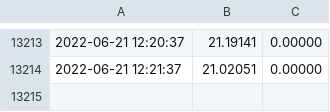
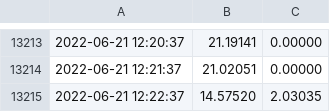
Before and after one commit to Mubeen31/solar-power-predictions, a CSV file: sensors_data.csv, drawn as a sheet; only a part is shown, gaps mark what is left out.

Commit message:
first commit

```diff
--- a/sensors_data.csv
+++ b/sensors_data.csv
@@ -13214 +13214,2 @@
 2022-06-21 12:21:37,21.02051 , 0.00000
+2022-06-21 12:22:37,14.57520 , 2.03035
```
